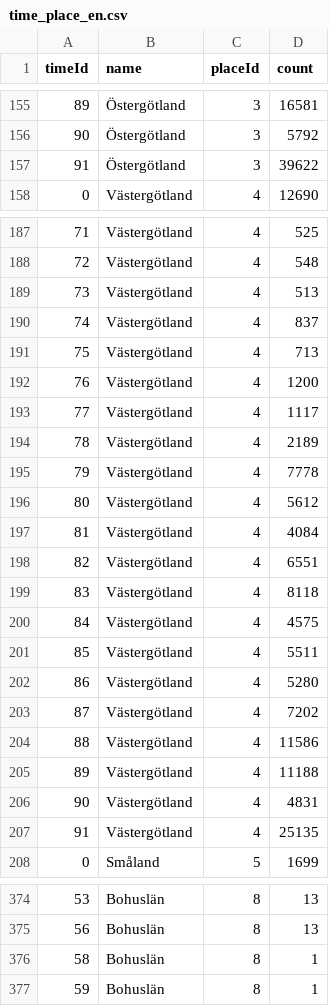
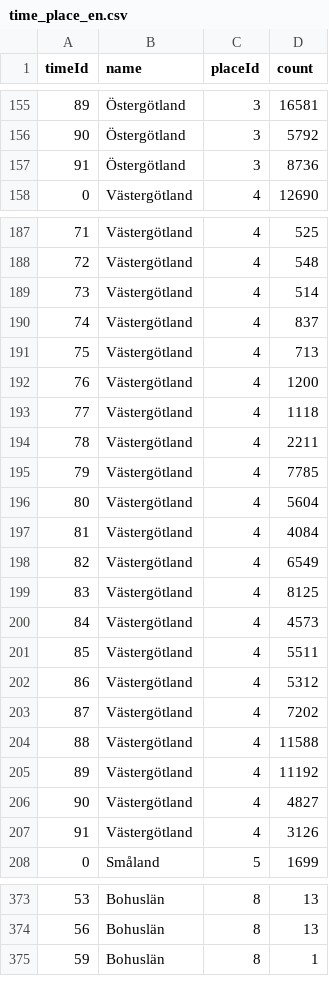
Before and after one commit to riksantikvarieambetet/Kringla-Visualized, a CSV file: site/timeline/data/time_place_en.csv, drawn as a sheet; only a part is shown, gaps mark what is left out; the diff covers the shown part only.

```diff
--- a/site/timeline/data/time_place_en.csv
+++ b/site/timeline/data/time_place_en.csv
@@ -156,3 +156,3 @@ timeId,name,placeId,count
 90,Östergötland,3,5792
-91,Östergötland,3,39622
+91,Östergötland,3,8736
 0,Västergötland,4,12690
@@ -188,3 +188,3 @@ timeId,name,placeId,count
 72,Västergötland,4,548
-73,Västergötland,4,513
+73,Västergötland,4,514
 74,Västergötland,4,837
@@ -192,17 +192,17 @@ timeId,name,placeId,count
 76,Västergötland,4,1200
-77,Västergötland,4,1117
-78,Västergötland,4,2189
-79,Västergötland,4,7778
-80,Västergötland,4,5612
+77,Västergötland,4,1118
+78,Västergötland,4,2211
+79,Västergötland,4,7785
+80,Västergötland,4,5604
 81,Västergötland,4,4084
-82,Västergötland,4,6551
-83,Västergötland,4,8118
-84,Västergötland,4,4575
+82,Västergötland,4,6549
+83,Västergötland,4,8125
+84,Västergötland,4,4573
 85,Västergötland,4,5511
-86,Västergötland,4,5280
+86,Västergötland,4,5312
 87,Västergötland,4,7202
-88,Västergötland,4,11586
-89,Västergötland,4,11188
-90,Västergötland,4,4831
-91,Västergötland,4,25135
+88,Västergötland,4,11588
+89,Västergötland,4,11192
+90,Västergötland,4,4827
+91,Västergötland,4,3126
 0,Småland,5,1699
@@ -375,3 +374,2 @@ timeId,name,placeId,count
 56,Bohuslän,8,13
-58,Bohuslän,8,1
 59,Bohuslän,8,1
```
Also changed, not shown: 4 removed rows and 155 edited cells elsewhere in this file, 6 other files.
